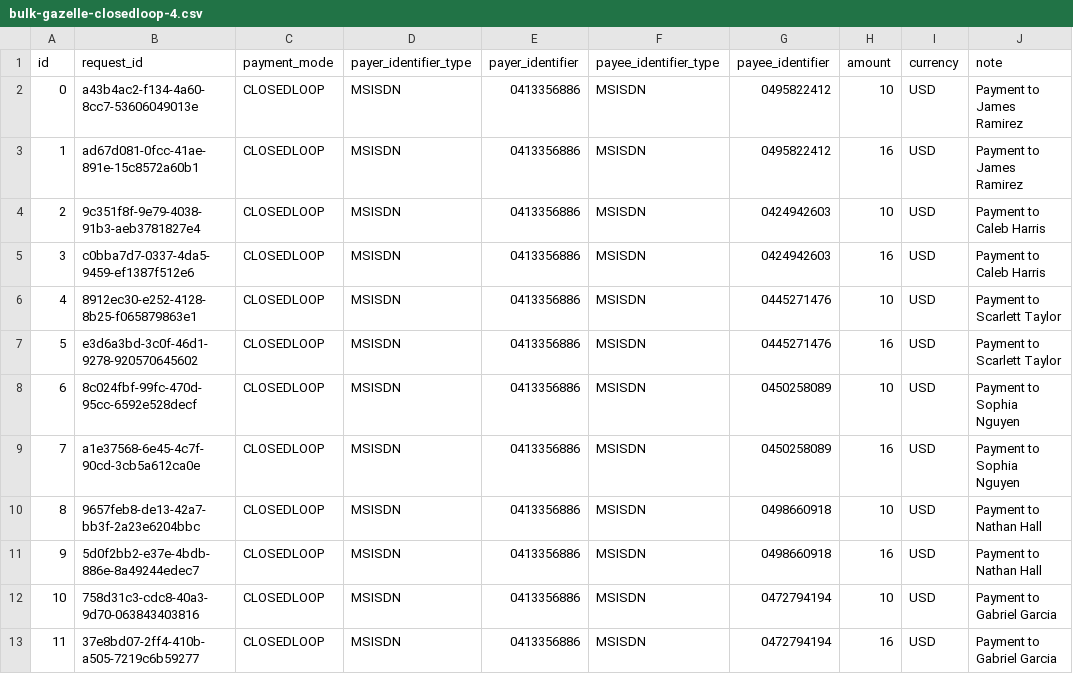
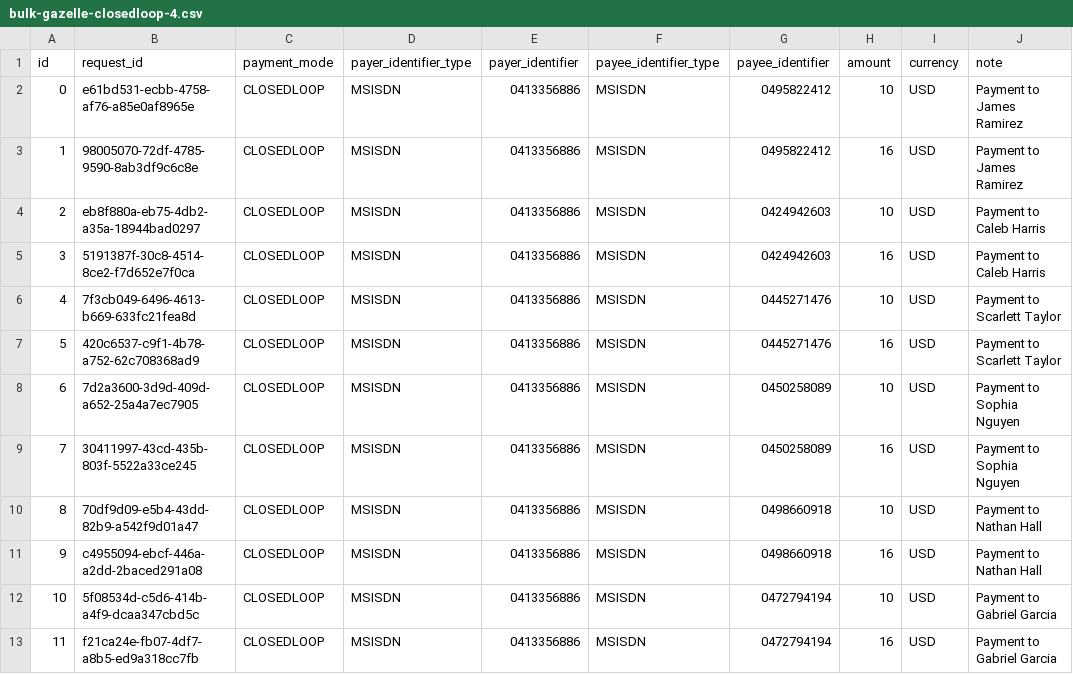
Before and after one commit to Gous0786/mifos-gazelle, a CSV file: src/utils/data-loading/bulk-gazelle-closedloop-4.csv, drawn as a sheet.

```diff
--- a/src/utils/data-loading/bulk-gazelle-closedloop-4.csv
+++ b/src/utils/data-loading/bulk-gazelle-closedloop-4.csv
@@ -1,13 +1,13 @@
 id,request_id,payment_mode,payer_identifier_type,payer_identifier,payee_identifier_type,payee_identifier,amount,currency,note
-0,a43b4ac2-f134-4a60-8cc7-53606049013e,CLOSEDLOOP,MSISDN,0413356886,MSISDN,0495822412,10,USD,Payment to James Ramirez
-1,ad67d081-0fcc-41ae-891e-15c8572a60b1,CLOSEDLOOP,MSISDN,0413356886,MSISDN,0495822412,16,USD,Payment to James Ramirez
-2,9c351f8f-9e79-4038-91b3-aeb3781827e4,CLOSEDLOOP,MSISDN,0413356886,MSISDN,0424942603,10,USD,Payment to Caleb Harris
-3,c0bba7d7-0337-4da5-9459-ef1387f512e6,CLOSEDLOOP,MSISDN,0413356886,MSISDN,0424942603,16,USD,Payment to Caleb Harris
-4,8912ec30-e252-4128-8b25-f065879863e1,CLOSEDLOOP,MSISDN,0413356886,MSISDN,0445271476,10,USD,Payment to Scarlett Taylor
-5,e3d6a3bd-3c0f-46d1-9278-920570645602,CLOSEDLOOP,MSISDN,0413356886,MSISDN,0445271476,16,USD,Payment to Scarlett Taylor
-6,8c024fbf-99fc-470d-95cc-6592e528decf,CLOSEDLOOP,MSISDN,0413356886,MSISDN,0450258089,10,USD,Payment to Sophia Nguyen
-7,a1e37568-6e45-4c7f-90cd-3cb5a612ca0e,CLOSEDLOOP,MSISDN,0413356886,MSISDN,0450258089,16,USD,Payment to Sophia Nguyen
-8,9657feb8-de13-42a7-bb3f-2a23e6204bbc,CLOSEDLOOP,MSISDN,0413356886,MSISDN,0498660918,10,USD,Payment to Nathan Hall
-9,5d0f2bb2-e37e-4bdb-886e-8a49244edec7,CLOSEDLOOP,MSISDN,0413356886,MSISDN,0498660918,16,USD,Payment to Nathan Hall
-10,758d31c3-cdc8-40a3-9d70-063843403816,CLOSEDLOOP,MSISDN,0413356886,MSISDN,0472794194,10,USD,Payment to Gabriel Garcia
-11,37e8bd07-2ff4-410b-a505-7219c6b59277,CLOSEDLOOP,MSISDN,0413356886,MSISDN,0472794194,16,USD,Payment to Gabriel Garcia
+0,e61bd531-ecbb-4758-af76-a85e0af8965e,CLOSEDLOOP,MSISDN,0413356886,MSISDN,0495822412,10,USD,Payment to James Ramirez
+1,98005070-72df-4785-9590-8ab3df9c6c8e,CLOSEDLOOP,MSISDN,0413356886,MSISDN,0495822412,16,USD,Payment to James Ramirez
+2,eb8f880a-eb75-4db2-a35a-18944bad0297,CLOSEDLOOP,MSISDN,0413356886,MSISDN,0424942603,10,USD,Payment to Caleb Harris
+3,5191387f-30c8-4514-8ce2-f7d652e7f0ca,CLOSEDLOOP,MSISDN,0413356886,MSISDN,0424942603,16,USD,Payment to Caleb Harris
+4,7f3cb049-6496-4613-b669-633fc21fea8d,CLOSEDLOOP,MSISDN,0413356886,MSISDN,0445271476,10,USD,Payment to Scarlett Taylor
+5,420c6537-c9f1-4b78-a752-62c708368ad9,CLOSEDLOOP,MSISDN,0413356886,MSISDN,0445271476,16,USD,Payment to Scarlett Taylor
+6,7d2a3600-3d9d-409d-a652-25a4a7ec7905,CLOSEDLOOP,MSISDN,0413356886,MSISDN,0450258089,10,USD,Payment to Sophia Nguyen
+7,30411997-43cd-435b-803f-5522a33ce245,CLOSEDLOOP,MSISDN,0413356886,MSISDN,0450258089,16,USD,Payment to Sophia Nguyen
+8,70df9d09-e5b4-43dd-82b9-a542f9d01a47,CLOSEDLOOP,MSISDN,0413356886,MSISDN,0498660918,10,USD,Payment to Nathan Hall
+9,c4955094-ebcf-446a-a2dd-2baced291a08,CLOSEDLOOP,MSISDN,0413356886,MSISDN,0498660918,16,USD,Payment to Nathan Hall
+10,5f08534d-c5d6-414b-a4f9-dcaa347cbd5c,CLOSEDLOOP,MSISDN,0413356886,MSISDN,0472794194,10,USD,Payment to Gabriel Garcia
+11,f21ca24e-fb07-4df7-a8b5-ed9a318cc7fb,CLOSEDLOOP,MSISDN,0413356886,MSISDN,0472794194,16,USD,Payment to Gabriel Garcia
```
Also changed, not shown: src/utils/data-loading/bulk-gazelle-govstack-4.csv, src/utils/data-loading/bulk-gazelle-mastercard-4.csv, 22 other files.
